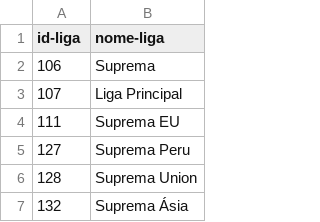
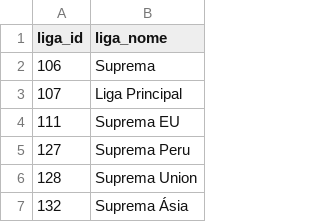
Before and after one commit to dougforger/projeto-dataforgerpkr, a CSV file: projeto_payjump/cli/data/ligas.csv, drawn as a sheet; only a part is shown.

```diff
--- a/projeto_payjump/cli/data/ligas.csv
+++ b/projeto_payjump/cli/data/ligas.csv
@@ -1,2 +1,2 @@
-id-liga,nome-liga
+liga_id,liga_nome
 106,Suprema
```
Also changed, not shown: projeto_payjump/web/data/ligas.csv, 8 other files.
